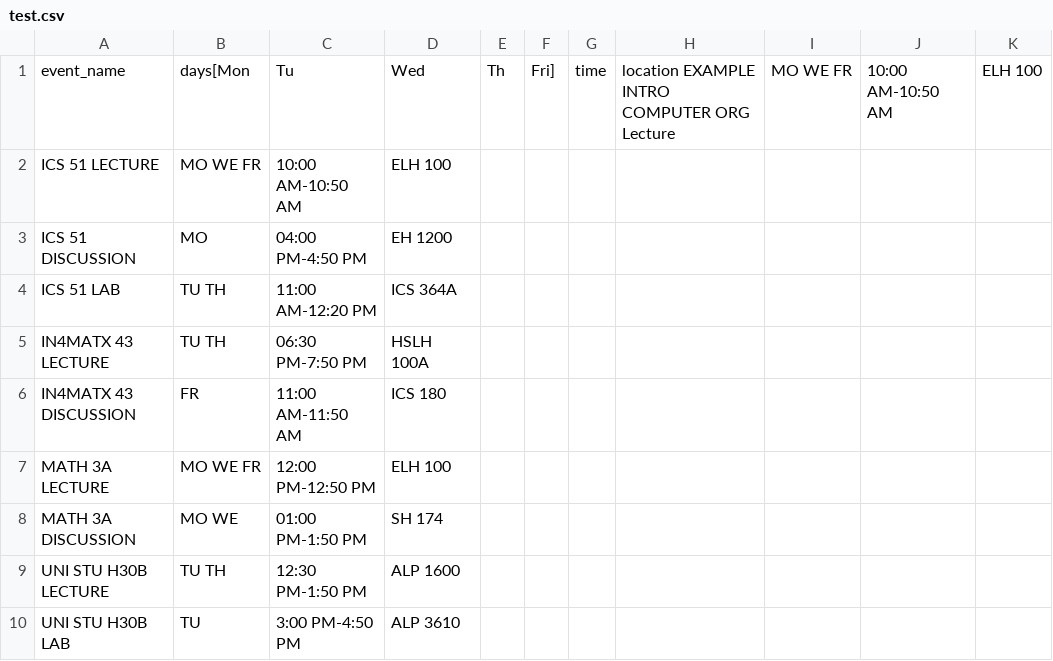
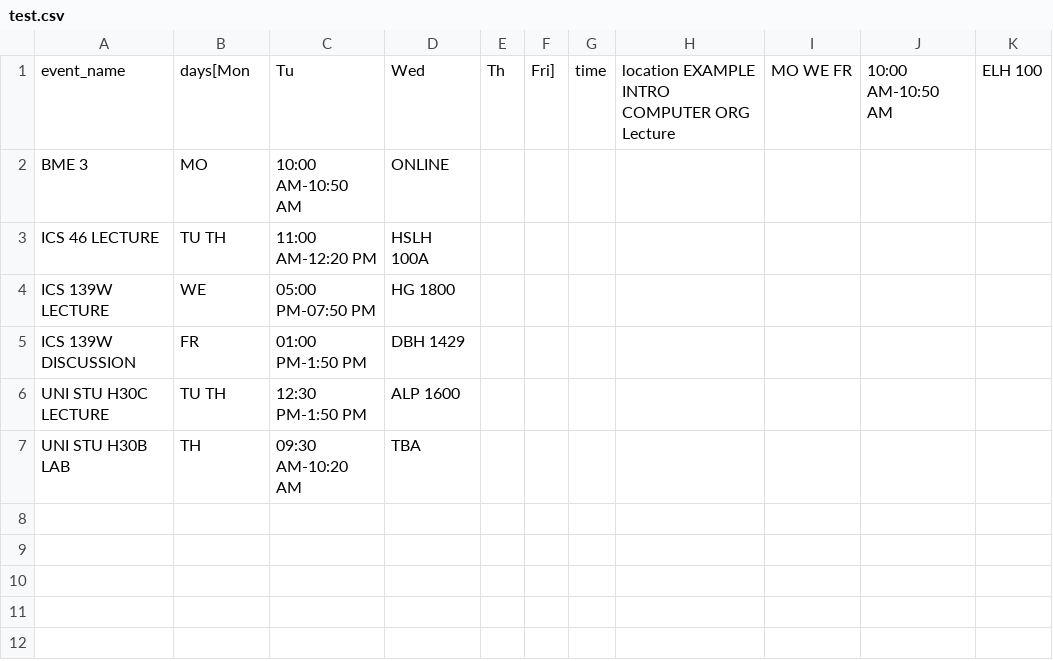
Before and after one commit to navida2/google_calender_event_creator, a CSV file: test.csv, drawn as a sheet.

```diff
--- a/test.csv
+++ b/test.csv
@@ -1,10 +1,7 @@
 event_name, days[Mon, Tu, Wed, Th, Fri], time, location EXAMPLE INTRO COMPUTER ORG Lecture, MO WE FR, 10:00 AM-10:50 AM, ELH 100
-ICS 51 LECTURE, MO WE FR, 10:00 AM-10:50 AM, ELH 100
-ICS 51 DISCUSSION, MO, 04:00 PM-4:50 PM, EH 1200
-ICS 51 LAB, TU TH, 11:00 AM-12:20 PM, ICS 364A
-IN4MATX 43 LECTURE, TU TH, 06:30 PM-7:50 PM, HSLH 100A
-IN4MATX 43 DISCUSSION, FR, 11:00 AM-11:50 AM, ICS 180
-MATH 3A LECTURE, MO WE FR, 12:00 PM-12:50 PM, ELH 100
-MATH 3A DISCUSSION, MO WE, 01:00 PM-1:50 PM, SH 174
-UNI STU H30B LECTURE, TU TH, 12:30 PM-1:50 PM, ALP 1600
-UNI STU H30B LAB, TU, 3:00 PM-4:50 PM, ALP 3610
+BME 3, MO, 10:00 AM-10:50 AM, ONLINE
+ICS 46 LECTURE, TU TH, 11:00 AM-12:20 PM, HSLH 100A
+ICS 139W LECTURE, WE, 05:00 PM-07:50 PM, HG 1800
+ICS 139W DISCUSSION, FR,  01:00 PM-1:50 PM, DBH 1429
+UNI STU H30C LECTURE, TU TH, 12:30 PM-1:50 PM, ALP 1600
+UNI STU H30B LAB, TH, 09:30 AM-10:20 AM, TBA
```
Also changed, not shown: 2 other files.
